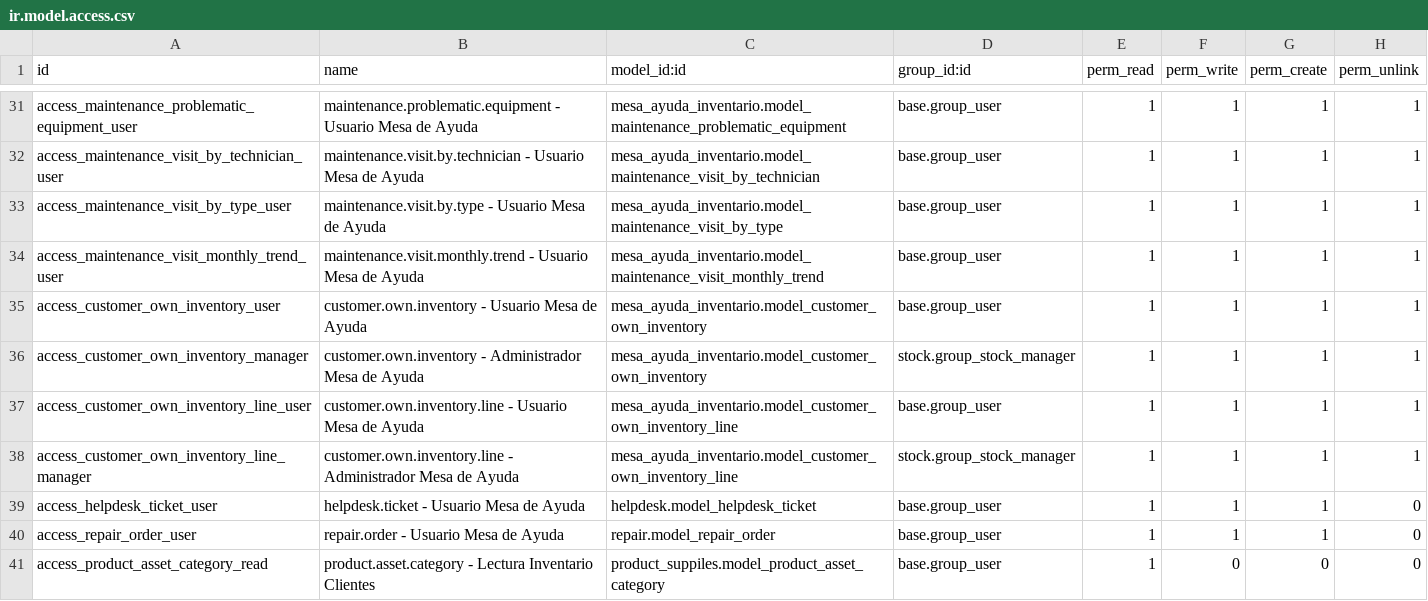
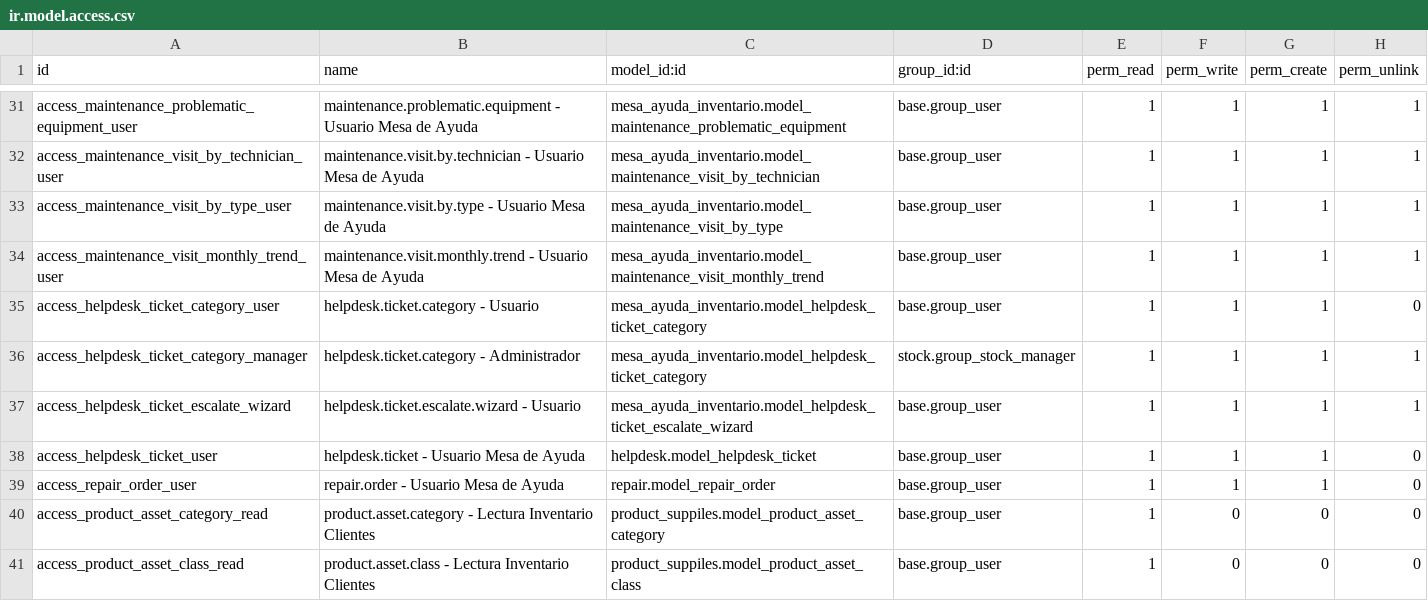
Before and after one commit to yhernandez98/Supplies, a CSV file: mesa_ayuda_inventario/security/ir.model.access.csv, drawn as a sheet; only a part is shown, gaps mark what is left out; the shorter side is filled out with more unchanged rows.

```diff
--- a/mesa_ayuda_inventario/security/ir.model.access.csv
+++ b/mesa_ayuda_inventario/security/ir.model.access.csv
@@ -34,6 +34,5 @@ access_maintenance_visit_by_type_user,maintenance.visit.by.type - Usuario Mesa d
 access_maintenance_visit_monthly_trend_user,maintenance.visit.monthly.trend - Usuario Mesa de Ayuda,mesa_ayuda_inventario.model_maintenance_visit_monthly_trend,base.group_user,1,1,1,1
-access_customer_own_inventory_user,customer.own.inventory - Usuario Mesa de Ayuda,mesa_ayuda_inventario.model_customer_own_inventory,base.group_user,1,1,1,1
-access_customer_own_inventory_manager,customer.own.inventory - Administrador Mesa de Ayuda,mesa_ayuda_inventario.model_customer_own_inventory,stock.group_stock_manager,1,1,1,1
-access_customer_own_inventory_line_user,customer.own.inventory.line - Usuario Mesa de Ayuda,mesa_ayuda_inventario.model_customer_own_inventory_line,base.group_user,1,1,1,1
-access_customer_own_inventory_line_manager,customer.own.inventory.line - Administrador Mesa de Ayuda,mesa_ayuda_inventario.model_customer_own_inventory_line,stock.group_stock_manager,1,1,1,1
+access_helpdesk_ticket_category_user,helpdesk.ticket.category - Usuario,mesa_ayuda_inventario.model_helpdesk_ticket_category,base.group_user,1,1,1,0
+access_helpdesk_ticket_category_manager,helpdesk.ticket.category - Administrador,mesa_ayuda_inventario.model_helpdesk_ticket_category,stock.group_stock_manager,1,1,1,1
+access_helpdesk_ticket_escalate_wizard,helpdesk.ticket.escalate.wizard - Usuario,mesa_ayuda_inventario.model_helpdesk_ticket_escalate_wizard,base.group_user,1,1,1,1
 access_helpdesk_ticket_user,helpdesk.ticket - Usuario Mesa de Ayuda,helpdesk.model_helpdesk_ticket,base.group_user,1,1,1,0
```
Also changed, not shown: 26 other files.
